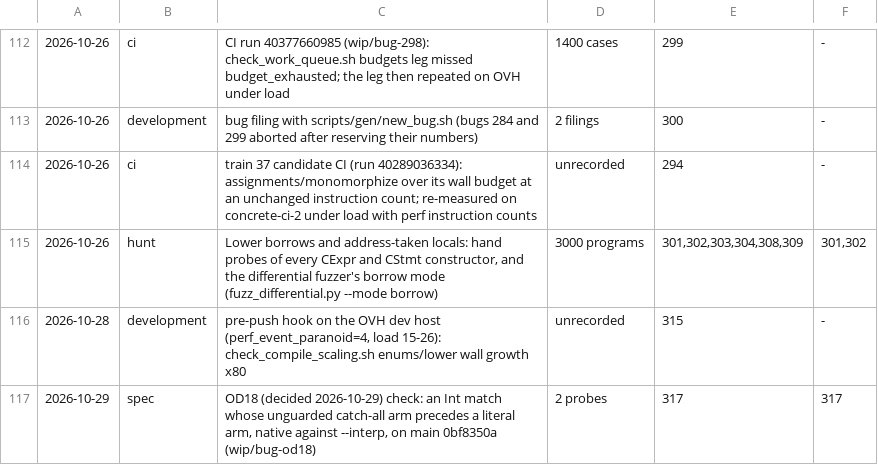
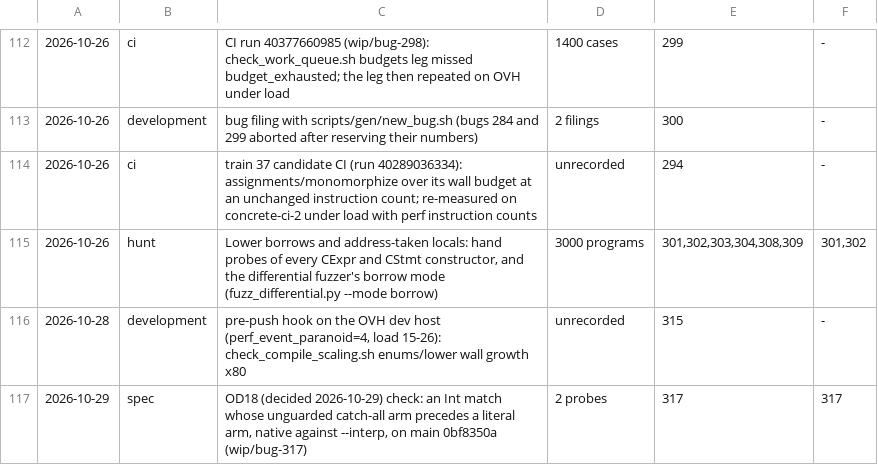
Before and after one commit to unbalancedparentheses/concrete2, a TSV file: docs/bugs/discovery.tsv, drawn as a sheet; only a part is shown, gaps mark what is left out; the diff names each change by its address in the sheet, - before the commit and + after, or states it on an @@ line.

Commit message:
bug 317: the record and its discovery row name the branch wip/bug-317

```diff
--- a/docs/bugs/discovery.tsv
+++ b/docs/bugs/discovery.tsv
-C117: …main 0bf8350a (wip/bug-od18)
+C117: …main 0bf8350a (wip/bug-317)
```
Also changed, not shown: 3 other files.
